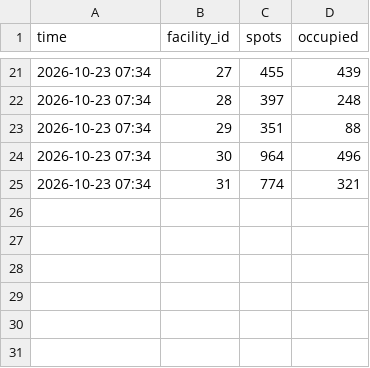
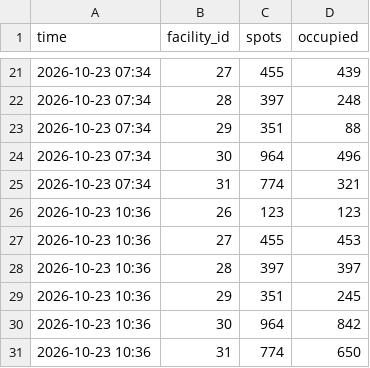
Before and after one commit to AdityaPtl/metro-carpark-tracker, a CSV file: data/live.csv, drawn as a sheet; only a part is shown, gaps mark what is left out; the diff names each change by its address in the sheet, - before the commit and + after, or states it on an @@ line.

```diff
--- a/data/live.csv
+++ b/data/live.csv
+row 26: 2026-10-23 10:36 | 26 | 123 | 123
+row 27: 2026-10-23 10:36 | 27 | 455 | 453
+row 28: 2026-10-23 10:36 | 28 | 397 | 397
+row 29: 2026-10-23 10:36 | 29 | 351 | 245
+row 30: 2026-10-23 10:36 | 30 | 964 | 842
+row 31: 2026-10-23 10:36 | 31 | 774 | 650
```
